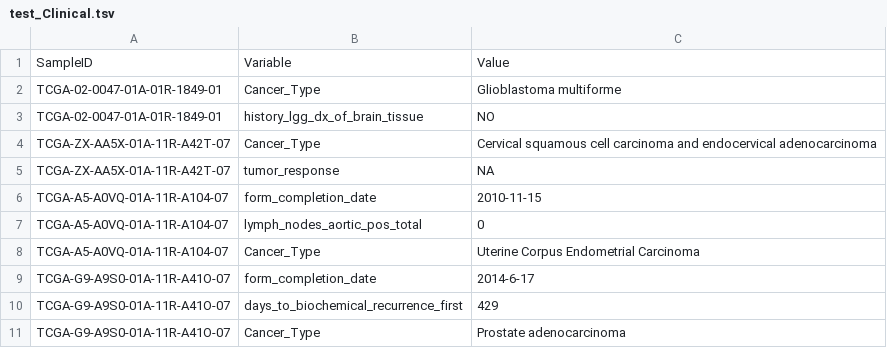
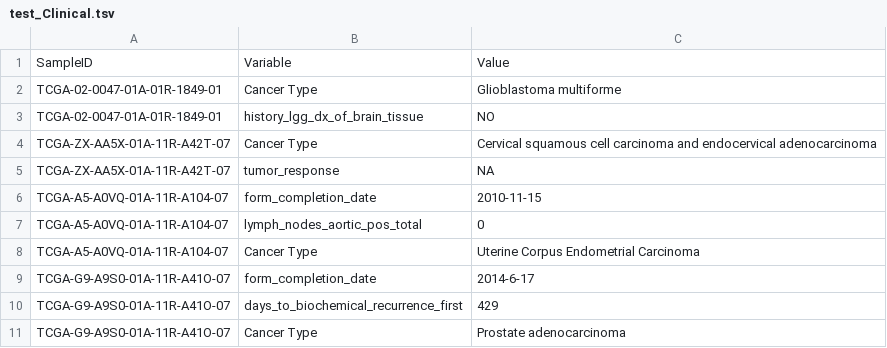
Before and after one commit to srp33/WishBuilder, a TSV file: GSE62944_Tumor_TPM/test_Clinical.tsv, drawn as a sheet.

Commit message:
Fixed inconsistent test data; fixed gene-expression output file so that the first column header is Sample

```diff
--- a/GSE62944_Tumor_TPM/test_Clinical.tsv
+++ b/GSE62944_Tumor_TPM/test_Clinical.tsv
@@ -1,5 +1,5 @@
 SampleID	Variable	Value
-TCGA-02-0047-01A-01R-1849-01	Cancer_Type	Glioblastoma multiforme
+TCGA-02-0047-01A-01R-1849-01	Cancer Type	Glioblastoma multiforme
 TCGA-02-0047-01A-01R-1849-01	history_lgg_dx_of_brain_tissue	NO
-TCGA-ZX-AA5X-01A-11R-A42T-07	Cancer_Type	Cervical squamous cell carcinoma and endocervical adenocarcinoma
+TCGA-ZX-AA5X-01A-11R-A42T-07	Cancer Type	Cervical squamous cell carcinoma and endocervical adenocarcinoma
 TCGA-ZX-AA5X-01A-11R-A42T-07	tumor_response	NA
@@ -7,5 +7,5 @@ TCGA-A5-A0VQ-01A-11R-A104-07	form_completion_date	2010-11-15
 TCGA-A5-A0VQ-01A-11R-A104-07	lymph_nodes_aortic_pos_total	0
-TCGA-A5-A0VQ-01A-11R-A104-07	Cancer_Type	Uterine Corpus Endometrial Carcinoma
+TCGA-A5-A0VQ-01A-11R-A104-07	Cancer Type	Uterine Corpus Endometrial Carcinoma
 TCGA-G9-A9S0-01A-11R-A41O-07	form_completion_date	2014-6-17
 TCGA-G9-A9S0-01A-11R-A41O-07	days_to_biochemical_recurrence_first	429
-TCGA-G9-A9S0-01A-11R-A41O-07	Cancer_Type	Prostate adenocarcinoma
+TCGA-G9-A9S0-01A-11R-A41O-07	Cancer Type	Prostate adenocarcinoma
```
Also changed, not shown: 2 other files.
